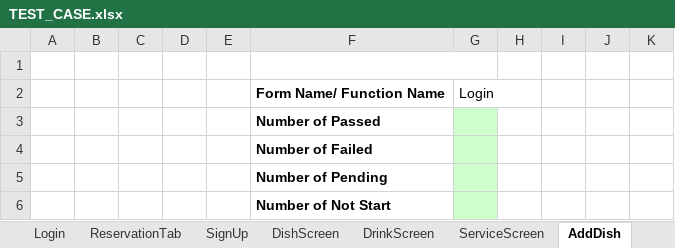
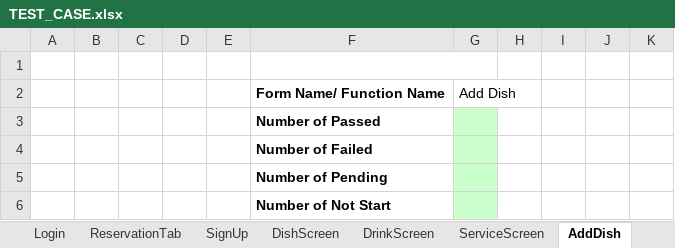
Before and after one commit to DyNamite-TNT-1/doc-restaurant-project, an Excel workbook: Week4/TEST_CASE.xlsx, sheet AddDish, drawn as a sheet; only a part is shown; values as stored, in another font and other column widths than the file's, no borders; conditional formats not drawn; the diff names each change by its address in the sheet, - before the commit and + after, or states it on an @@ line.

```diff
--- a/Week4/TEST_CASE.xlsx (sheet AddDish)
+++ b/Week4/TEST_CASE.xlsx (sheet AddDish)
-G2: Login
+G2: Add Dish
```
Also changed, not shown: sheet ReservationList, sheet ReservationTab, sheet AddService, sheet AddDrink, sheet DishScreen, sheet DrinkScreen, 2 more sheets, other sheet tabs.
